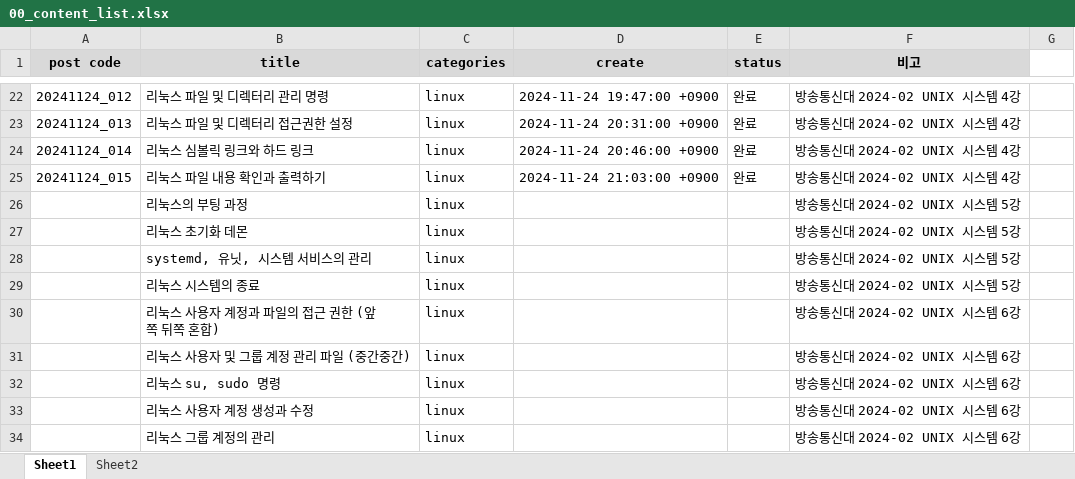
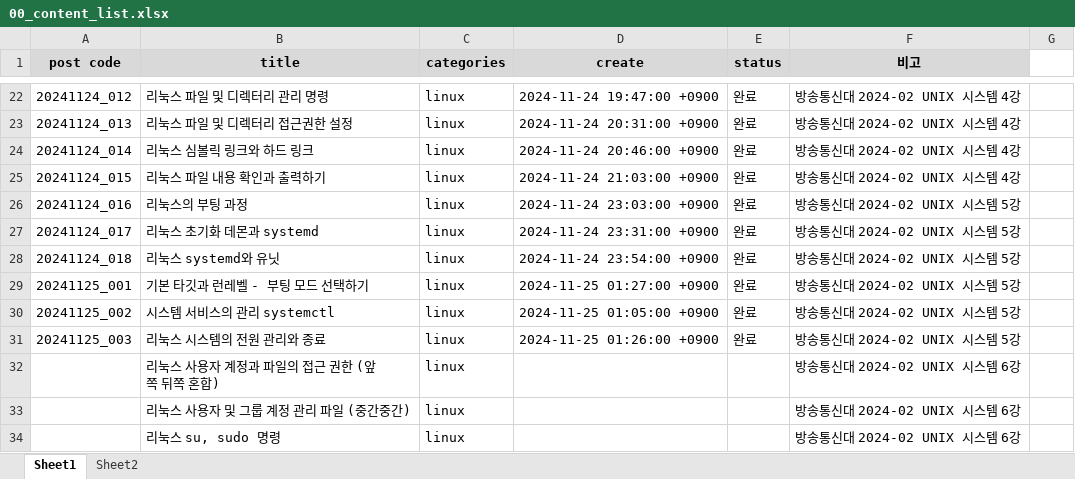
Before and after one commit to whdrns2013/whdrns2013.github.io, an Excel workbook: assets/xlsx/00_content_list.xlsx, sheet Sheet1, drawn as a sheet; only a part is shown, gaps mark what is left out; the shorter side is filled out with more unchanged rows; values as stored, in another font and other column widths than the file's, no borders; removed rows and columns are numbered as before the commit, all else as after; the diff names each change by its address in the sheet, - before the commit and + after, or states it on an @@ line.

```diff
--- a/assets/xlsx/00_content_list.xlsx (sheet Sheet1)
+++ b/assets/xlsx/00_content_list.xlsx (sheet Sheet1)
-A26 (post code): (empty)
+A26 (post code): 20241124_016
-D26 (create): (empty)
+D26 (create): 2024-11-24 23:03:00 +0900
-E26 (status): (empty)
+E26 (status): 완료
-row 27:  | 리눅스 초기화 데몬 | linux |  |  | 방송통신대 2024-02 UNIX 시스템 5강
-row 28:  | systemd, 유닛, 시스템 서비스의 관리 | linux |  |  | 방송통신대 2024-02 UNIX 시스템 5강
-row 29:  | 리눅스 시스템의 종료 | linux |  |  | 방송통신대 2024-02 UNIX 시스템 5강
+row 27: 20241124_017 | 리눅스 초기화 데몬과 systemd | linux | 2024-11-24 23:31:00 +0900 | 완료 | 방송통신대 2024-02 UNIX 시스템 5강
+row 28: 20241124_018 | 리눅스 systemd와 유닛 | linux | 2024-11-24 23:54:00 +0900 | 완료 | 방송통신대 2024-02 UNIX 시스템 5강
+row 29: 20241125_001 | 기본 타깃과 런레벨 - 부팅 모드 선택하기 | linux | 2024-11-25 01:27:00 +0900 | 완료 | 방송통신대 2024-02 UNIX 시스템 5강
+row 30: 20241125_002 | 시스템 서비스의 관리 systemctl | linux | 2024-11-25 01:05:00 +0900 | 완료 | 방송통신대 2024-02 UNIX 시스템 5강
+row 31: 20241125_003 | 리눅스 시스템의 전원 관리와 종료 | linux | 2024-11-25 01:26:00 +0900 | 완료 | 방송통신대 2024-02 UNIX 시스템 5강
```
Also changed, not shown: assets/xlsx/word_list_computerscience.xlsx, 6 other files.
